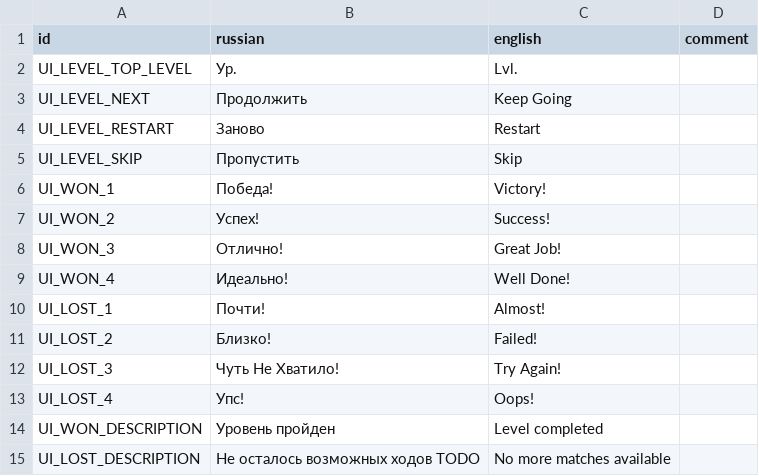
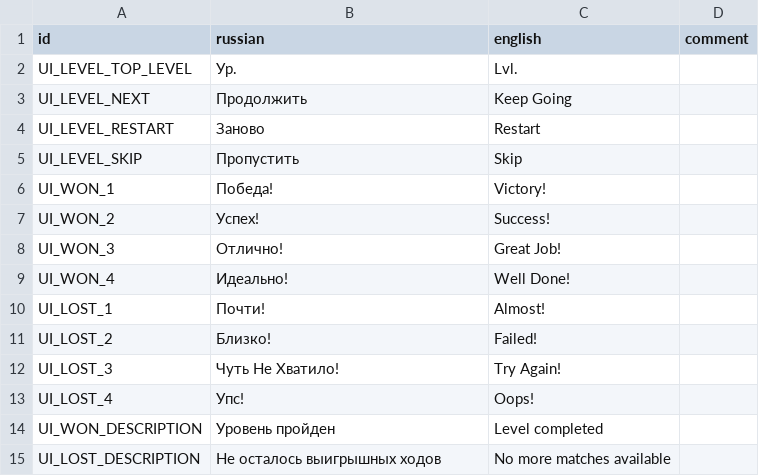
Before and after one commit to hulvdan/emberveil2, a CSV file: assets/localization.csv, drawn as a sheet.

```diff
--- a/assets/localization.csv
+++ b/assets/localization.csv
@@ -14,2 +14,2 @@ UI_LOST_4;Упс!;Oops!;
 UI_WON_DESCRIPTION;Уровень пройден;Level completed;
-UI_LOST_DESCRIPTION;Не осталось возможных ходов TODO;No more matches available;
+UI_LOST_DESCRIPTION;Не осталось выигрышных ходов;No more matches available;
```
Also changed, not shown: 13 other files.
